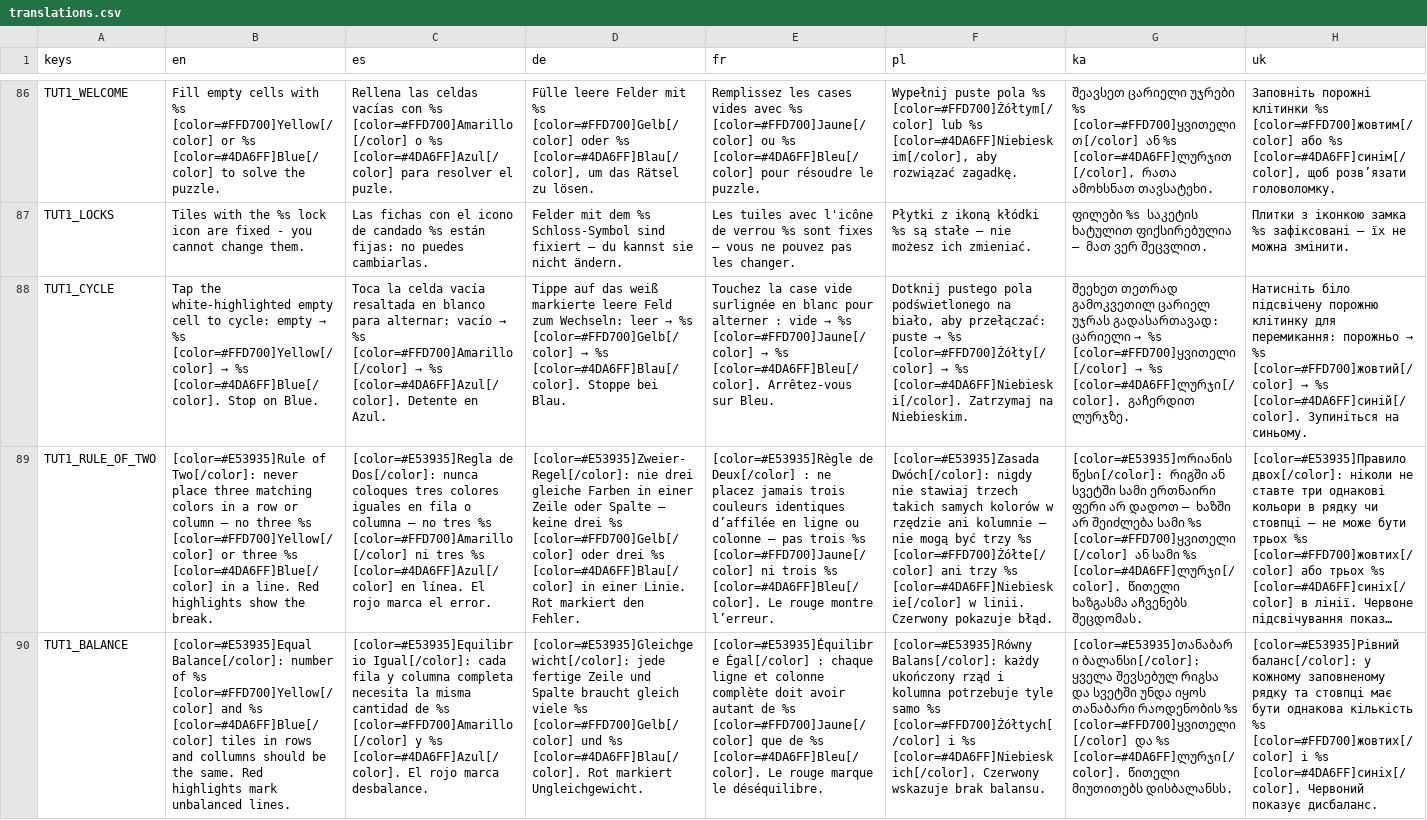
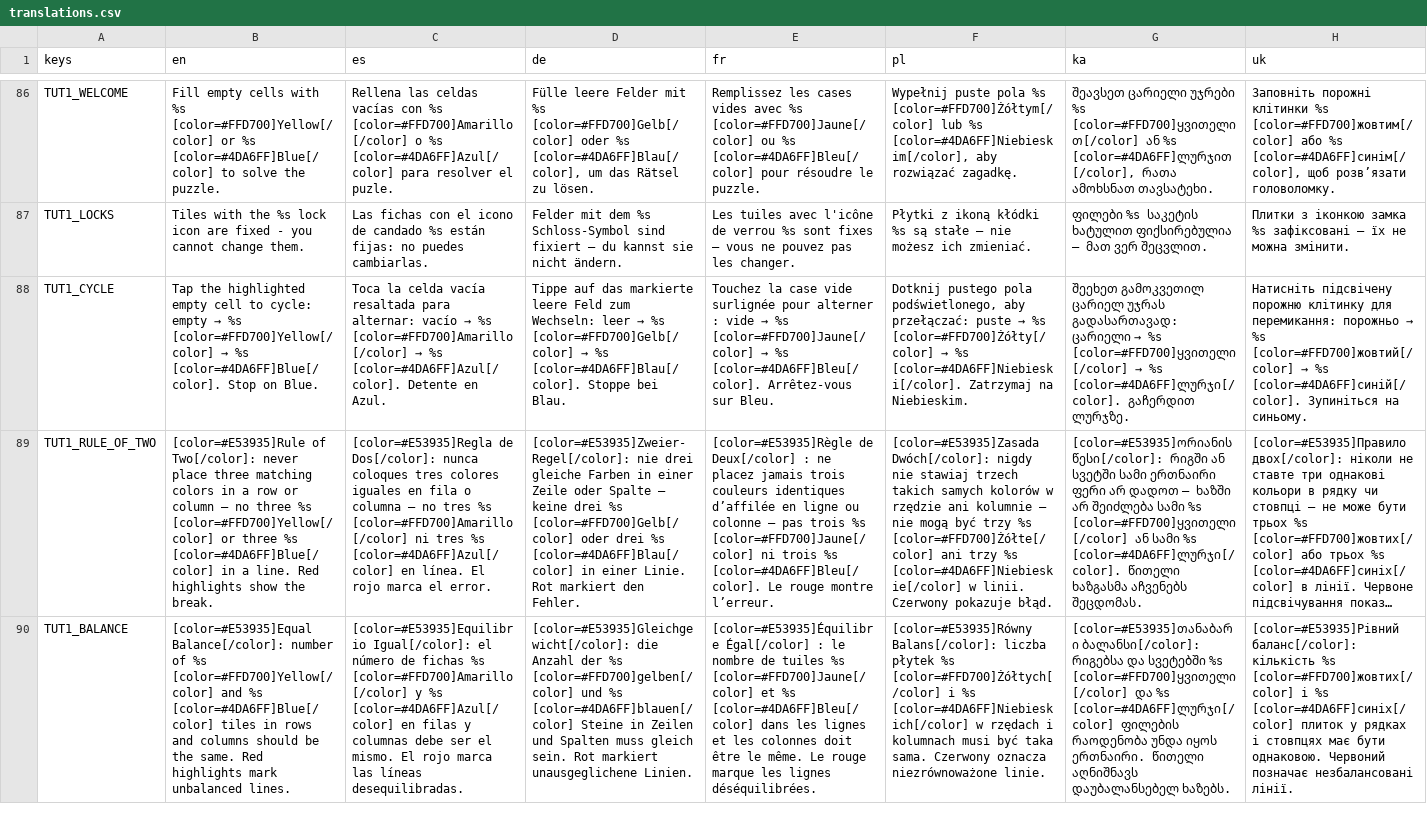
Before and after one commit to geeks0n-byte/project-taku, a CSV file: resources/localization/translations.csv, drawn as a sheet; only a part is shown, gaps mark what is left out; long unchanged cells end in …; the diff covers the shown part only; the diff names each change by its address in the sheet, - before the commit and + after, or states it on an @@ line.

```diff
--- a/resources/localization/translations.csv
+++ b/resources/localization/translations.csv
-B88 (en): Tap the white-highlighted empty cell…
+B88 (en): Tap the highlighted empty cell…
-C88 (es): …vacía resaltada en blanco para alternar:…
+C88 (es): …vacía resaltada para alternar:…
-D88 (de): …auf das weiß markierte leere…
+D88 (de): …auf das markierte leere…
-E88 (fr): …vide surlignée en blanc pour alterner…
+E88 (fr): …vide surlignée pour alterner…
-F88 (pl): …pustego pola podświetlonego na biało, aby przełączać:…
+F88 (pl): …pustego pola podświetlonego, aby przełączać:…
-G88 (ka): შეეხეთ თეთრად გამოკვეთილ ცარიელ…
+G88 (ka): შეეხეთ გამოკვეთილ ცარიელ…
-H88 (uk): Натисніть біло підсвічену порожню…
+H88 (uk): Натисніть підсвічену порожню…
-B90 (en): …rows and collumns should be…
+B90 (en): …rows and columns should be…
-C90 (es): [color=#E53935]Equilibrio Igual[/color]: cada fila y columna completa necesita la misma cantidad de %s [color=#FFD700]Amarillo[/color] y %s [color=#4DA6FF]Azul[/color]. El rojo marca desbalance.
+C90 (es): [color=#E53935]Equilibrio Igual[/color]: el número de fichas %s [color=#FFD700]Amarillo[/color] y %s [color=#4DA6FF]Azul[/color] en filas y columnas debe ser el mismo. El rojo marca las líneas desequilibradas.
-D90 (de): [color=#E53935]Gleichgewicht[/color]: jede fertige Zeile und Spalte braucht gleich viele %s [color=#FFD700]Gelb[/color] und %s [color=#4DA6FF]Blau[/color]. Rot markiert Ungleichgewicht.
+D90 (de): [color=#E53935]Gleichgewicht[/color]: die Anzahl der %s [color=#FFD700]gelben[/color] und %s [color=#4DA6FF]blauen[/color] Steine in Zeilen und Spalten muss gleich sein. Rot markiert unausgeglichene Linien.
-E90 (fr): …Égal[/color] : chaque ligne et colonne complète doit avoir autant de %s [color=#FFD700]Jaune[/color] que de %s [color=#4DA6FF]Bleu[/color]. Le rouge marque le déséquilibre.
+E90 (fr): …Égal[/color] : le nombre de tuiles %s [color=#FFD700]Jaune[/color] et %s [color=#4DA6FF]Bleu[/color] dans les lignes et les colonnes doit être le même. Le rouge marque les lignes déséquilibrées.
-F90 (pl): [color=#E53935]Równy Balans[/color]: każdy ukończony rząd i kolumna potrzebuje tyle samo %s [color=#FFD700]Żółtych[/color] i %s [color=#4DA6FF]Niebieskich[/color]. Czerwony wskazuje brak balansu.
+F90 (pl): [color=#E53935]Równy Balans[/color]: liczba płytek %s [color=#FFD700]Żółtych[/color] i %s [color=#4DA6FF]Niebieskich[/color] w rzędach i kolumnach musi być taka sama. Czerwony oznacza niezrównoważone linie.
-G90 (ka): [color=#E53935]თანაბარი ბალანსი[/color]: ყველა შევსებულ რიგსა და სვეტში უნდა იყოს თანაბარი რაოდენობის %s [color=#FFD700]ყვითელი[/color] და %s [color=#4DA6FF]ლურჯი[/color]. წითელი მიუთითებს დისბალანსს.
+G90 (ka): [color=#E53935]თანაბარი ბალანსი[/color]: რიგებსა და სვეტებში %s [color=#FFD700]ყვითელი[/color] და %s [color=#4DA6FF]ლურჯი[/color] ფილების რაოდენობა უნდა იყოს ერთნაირი. წითელი აღნიშნავს დაუბალანსებელ ხაზებს.
-H90 (uk): [color=#E53935]Рівний баланс[/color]: у кожному заповненому рядку та стовпці має бути однакова кількість %s [color=#FFD700]жовтих[/color] і %s [color=#4DA6FF]синіх[/color]. Червоний показує дисбаланс.
+H90 (uk): [color=#E53935]Рівний баланс[/color]: кількість %s [color=#FFD700]жовтих[/color] і %s [color=#4DA6FF]синіх[/color] плиток у рядках і стовпцях має бути однаковою. Червоний позначає незбалансовані лінії.
```
Also changed, not shown: 133 edited cells elsewhere in this file, 17 other files.
